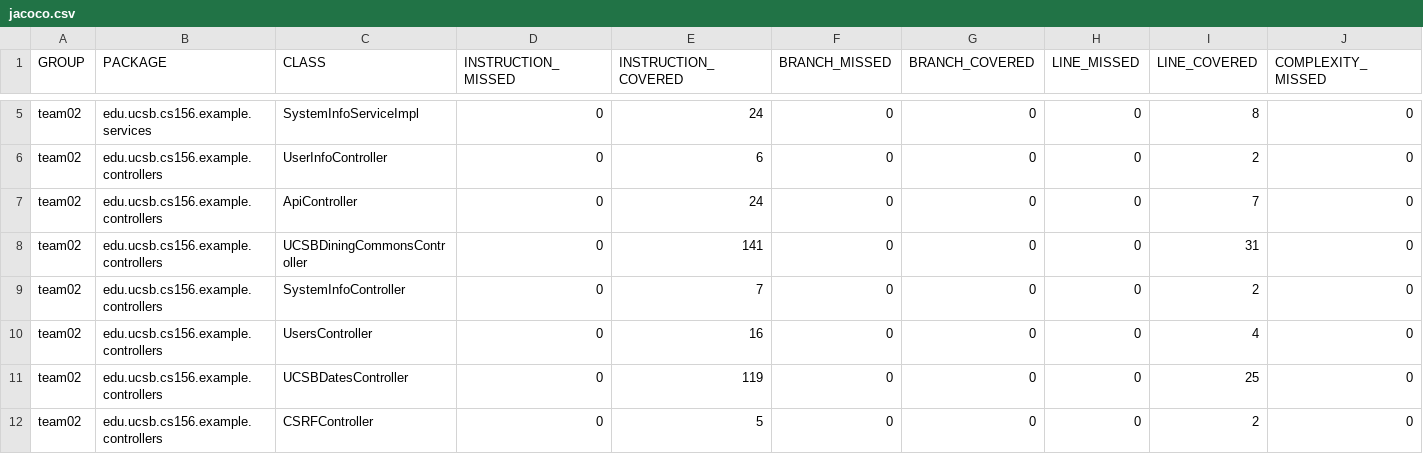
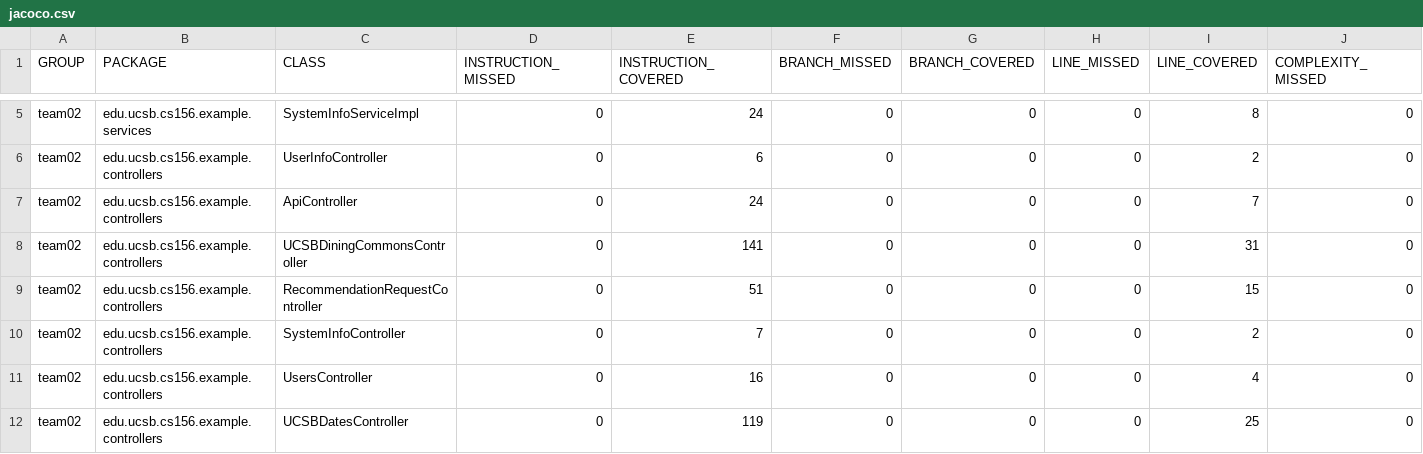
Before and after one commit to ucsb-cs156-s24/team02-s24-4pm-8, a CSV file: jacoco/jacoco.csv, drawn as a sheet; only a part is shown, gaps mark what is left out; the shorter side is filled out with more unchanged rows; rows hold the shown columns only; the diff names each change by its address in the sheet, - before the commit and + after, or states it on an @@ line.

Commit message:
Deploying to gh-pages from @ ucsb-cs156-s24/team02-s24-4pm-8@c42820bb7b721af1b2aacbf67a35b9785c248fde 🚀

```diff
--- a/jacoco/jacoco.csv
+++ b/jacoco/jacoco.csv
+row 9: team02 | edu.ucsb.cs156.example.controllers | RecommendationRequestController | 0 | 51 | 0 | 0 | 0 | 15 | 0
```
Also changed, not shown: 7 other files.
